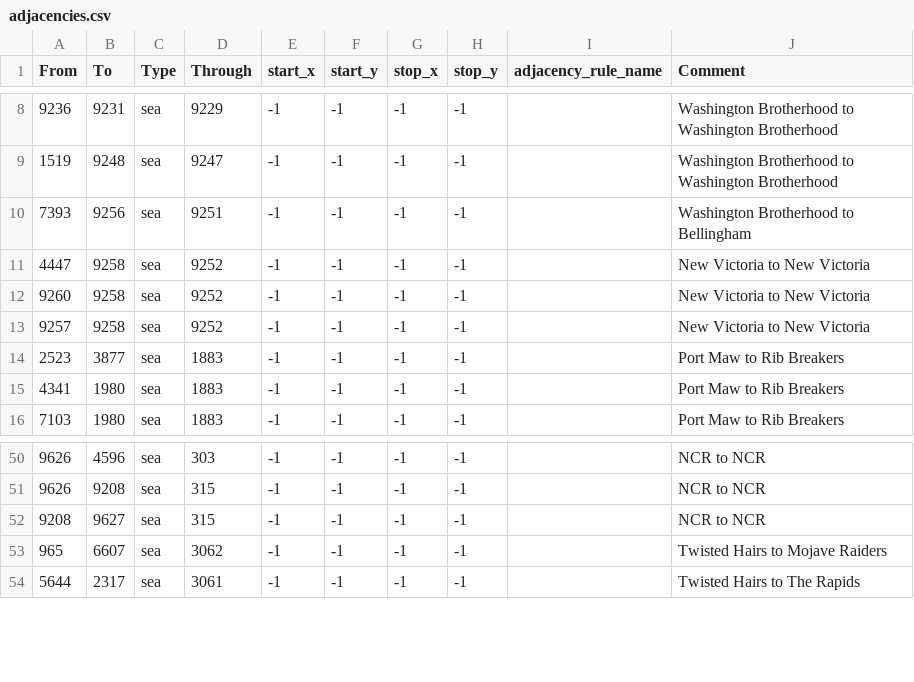
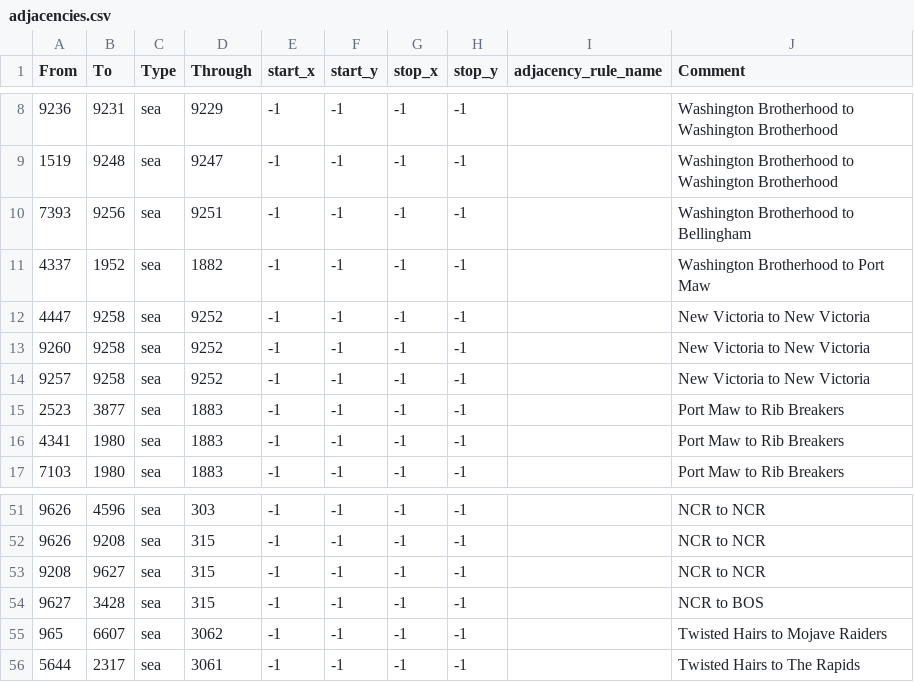
Before and after one commit to OWBDevTeam/mod, a CSV file: oldworldblues/map/adjacencies.csv, drawn as a sheet; only a part is shown, gaps mark what is left out.

Commit message:
Map edits
Fixed double VPs, added new adjacencies, fixed the location of some state VPs, and also removed TOB from the map.

```diff
--- a/oldworldblues/map/adjacencies.csv
+++ b/oldworldblues/map/adjacencies.csv
@@ -10,2 +10,3 @@ From;To;Type;Through;start_x;start_y;stop_x;stop_y;adjacency_rule_name;Comment
 7393;9256;sea;9251;-1;-1;-1;-1;;Washington Brotherhood to Bellingham
+4337;1952;sea;1882;-1;-1;-1;-1;;Washington Brotherhood to Port Maw
 4447;9258;sea;9252;-1;-1;-1;-1;;New Victoria to New Victoria
@@ -52,2 +53,3 @@ From;To;Type;Through;start_x;start_y;stop_x;stop_y;adjacency_rule_name;Comment
 9208;9627;sea;315;-1;-1;-1;-1;;NCR to NCR
+9627;3428;sea;315;-1;-1;-1;-1;;NCR to BOS
 965;6607;sea;3062;-1;-1;-1;-1;;Twisted Hairs to Mojave Raiders
```
Also changed, not shown: 12 other files.
